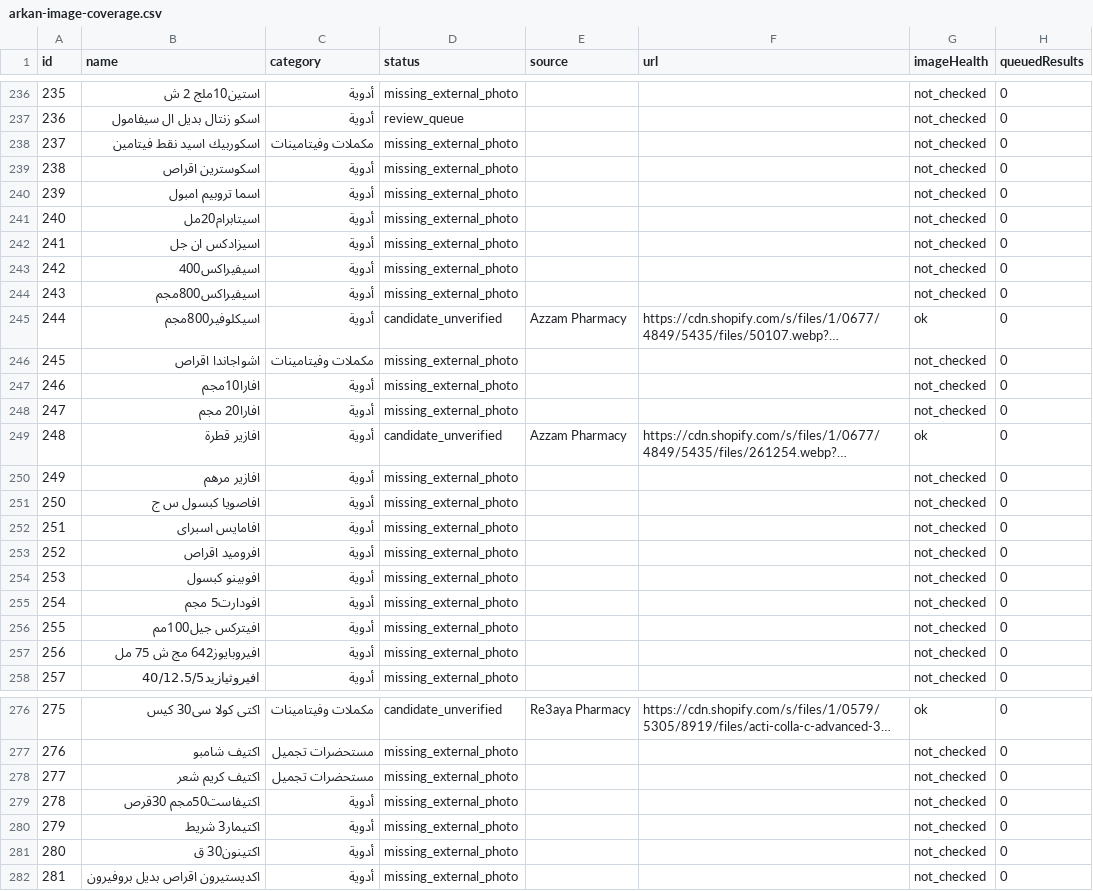
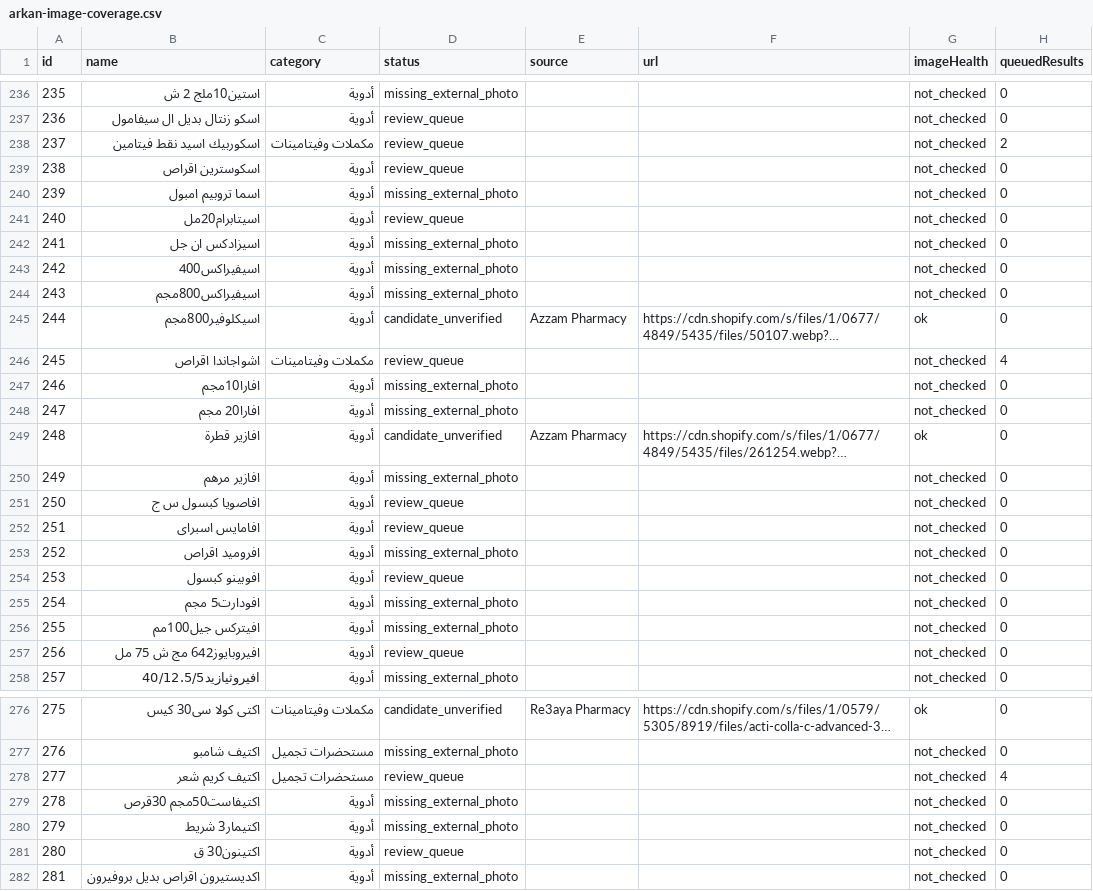
Before and after one commit to Arqanpharma11/Arqan-Pharm, a CSV file: data/arkan-image-coverage.csv, drawn as a sheet; only a part is shown, gaps mark what is left out; long unchanged cells end in …; the diff covers the shown part only; the diff names each change by its address in the sheet, - before the commit and + after, or states it on an @@ line.

```diff
--- a/data/arkan-image-coverage.csv
+++ b/data/arkan-image-coverage.csv
-D238:D239 (status): missing_external_photo
+D238:D239 (status): review_queue
-H238 (queuedResults): 0
+H238 (queuedResults): 2
-D241 (status): missing_external_photo
+D241 (status): review_queue
-D246 (status): missing_external_photo
+D246 (status): review_queue
-H246 (queuedResults): 0
+H246 (queuedResults): 4
-D251:D252 (status): missing_external_photo
+D251:D252 (status): review_queue
-D254 (status): missing_external_photo
+D254 (status): review_queue
-D257 (status): missing_external_photo
+D257 (status): review_queue
-D278 (status): missing_external_photo
+D278 (status): review_queue
-H278 (queuedResults): 0
+H278 (queuedResults): 4
-D281 (status): missing_external_photo
+D281 (status): review_queue
```
Also changed, not shown: 39 edited cells elsewhere in this file, 4 other files.
